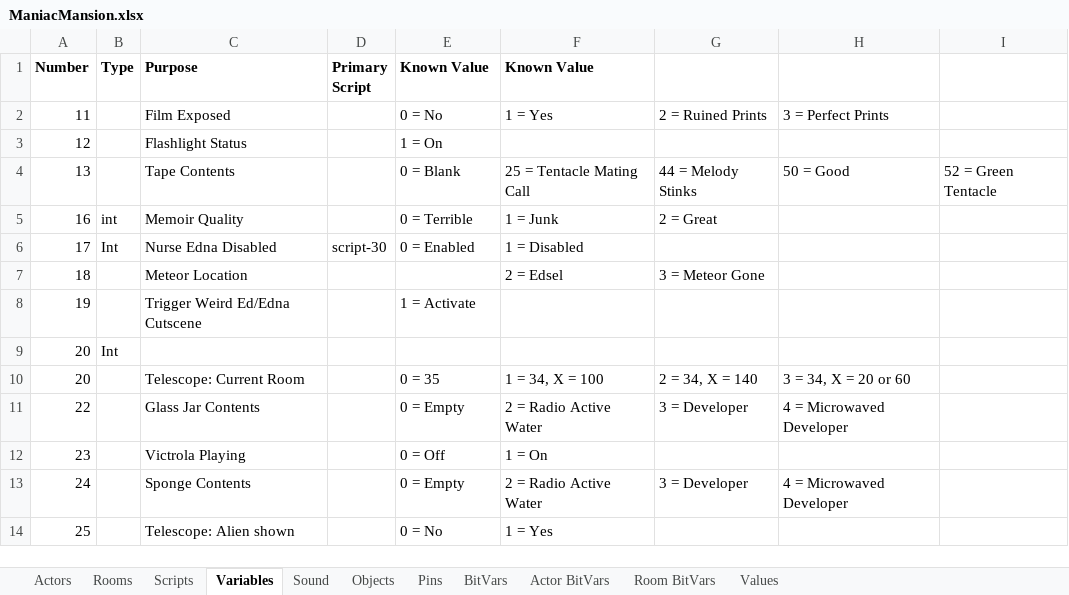
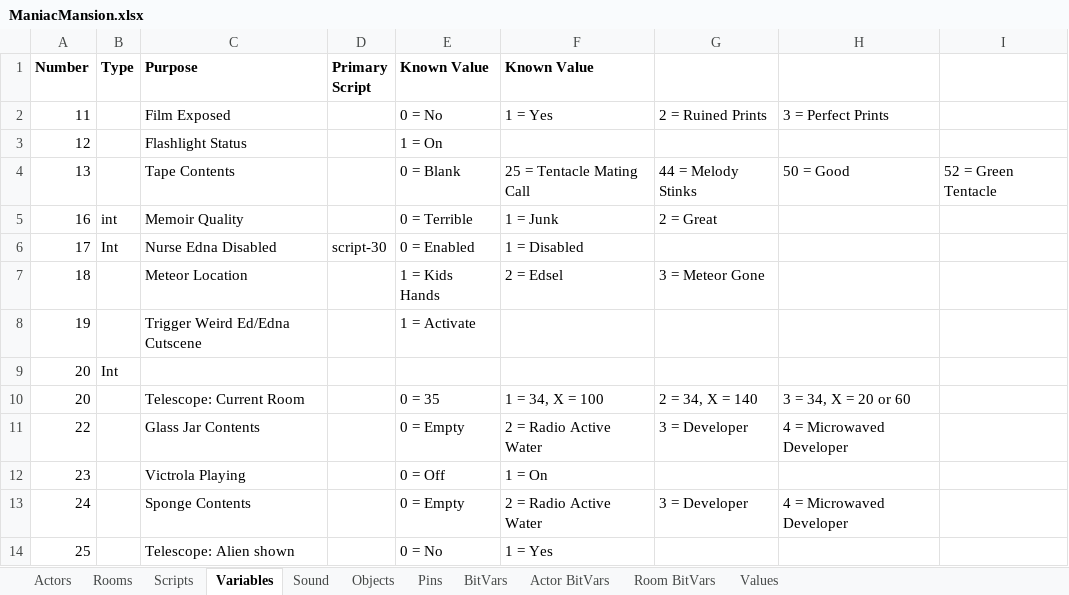
Before and after one commit to segrax/Maniac.Mansion.Disassembly, an Excel workbook: ManiacMansion.xlsx, sheet Variables, drawn as a sheet; only a part is shown; values as stored, in another font and other column widths than the file's, no borders; the diff names each change by its address in the sheet, - before the commit and + after, or states it on an @@ line.

```diff
--- a/ManiacMansion.xlsx (sheet Variables)
+++ b/ManiacMansion.xlsx (sheet Variables)
-E7 (Known Value): (empty)
+E7 (Known Value): 1 = Kids Hands
```
Also changed, not shown: 1 other file.
